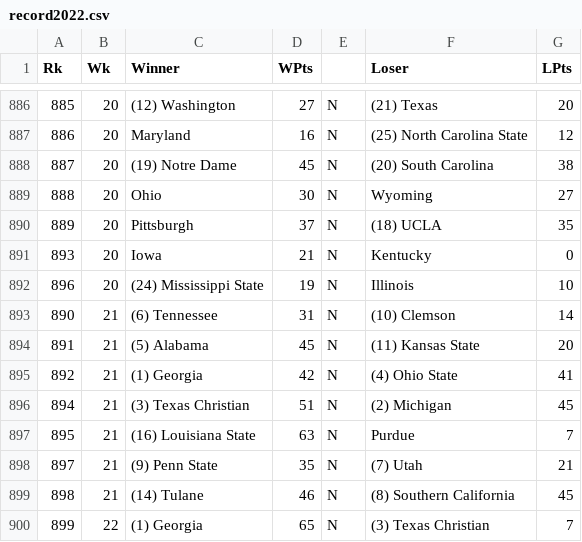
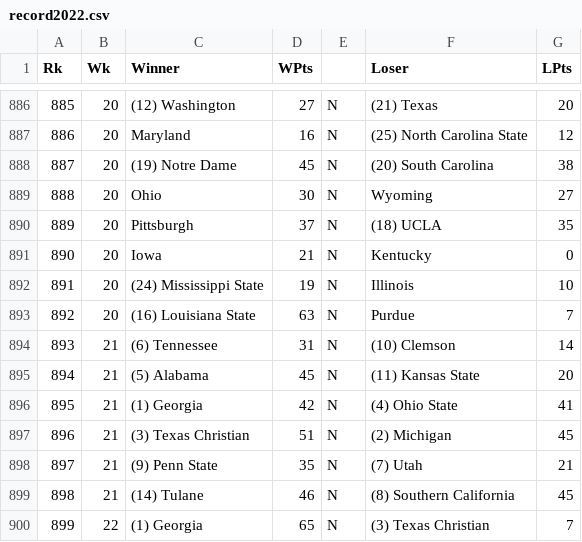
Before and after one commit to rob-nickel/CFBExtendedRecords, a CSV file: data/record2022.csv, drawn as a sheet; only a part is shown, gaps mark what is left out; removed rows and columns are numbered as before the commit, all else as after; the diff names each change by its address in the sheet, - before the commit and + after, or states it on an @@ line.

```diff
--- a/data/record2022.csv
+++ b/data/record2022.csv
@@ column A (Rk) renumbered between rows 891 and 897 @@
+row 893: 892 | 20 | (16) Louisiana State | 63 | N | Purdue | 7
-row 897: 895 | 21 | (16) Louisiana State | 63 | N | Purdue | 7
```
Also changed, not shown: data/byWeek.csv, data/record2021.csv, 8 other files.
